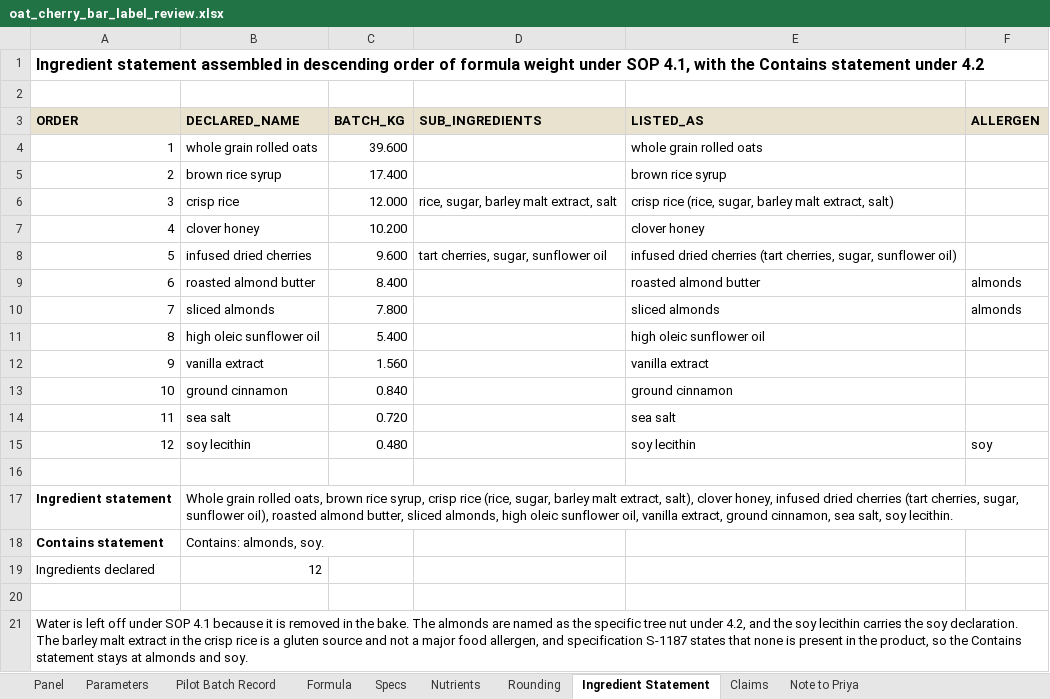
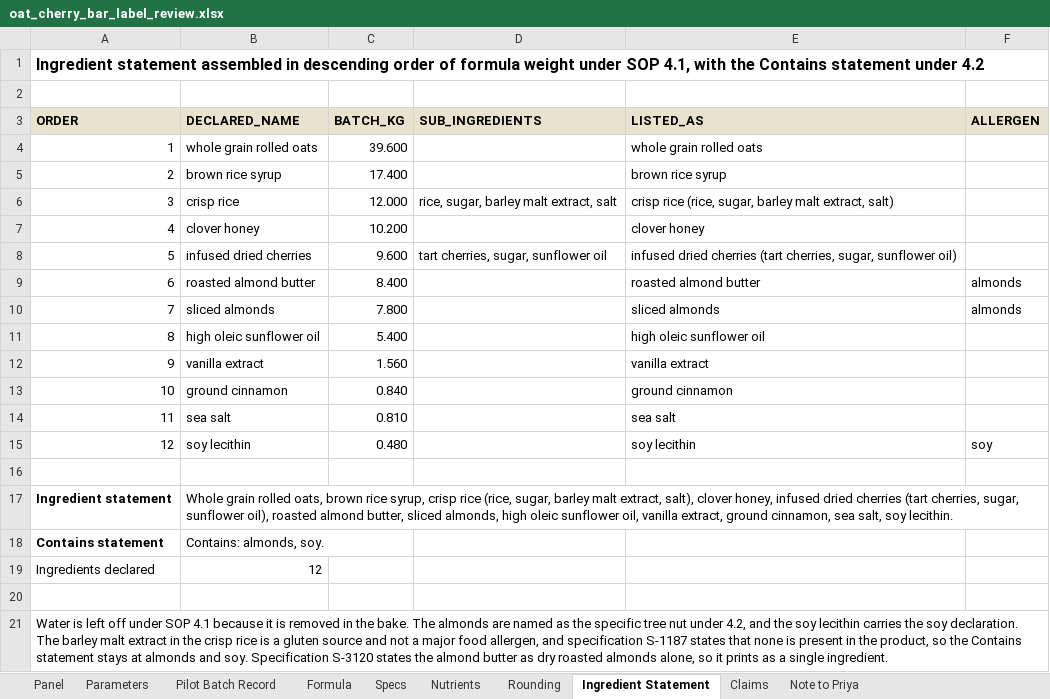
Before and after one commit to goatware-ai/snk-hazy, an Excel workbook: submissions/08-nutrition-panel-granola/solution/oat_cherry_bar_label_review.xlsx, sheet Ingredient Statement, drawn as a sheet; values as stored, in another font and other column widths than the file's, no borders; the diff names each change by its address in the sheet, - before the commit and + after, or states it on an @@ line.

```diff
--- a/submissions/08-nutrition-panel-granola/solution/oat_cherry_bar_label_review.xlsx (sheet Ingredient Statement)
+++ b/submissions/08-nutrition-panel-granola/solution/oat_cherry_bar_label_review.xlsx (sheet Ingredient Statement)
-C14 (BATCH_KG): 0.720
+C14 (BATCH_KG): 0.810
-A21 (ORDER): …and soy.
+A21 (ORDER): …and soy. Specification S-3120 states the almond butter as dry roasted almonds alone, so it prints as a single ingredient.
```
Also changed, not shown: sheet Nutrients, sheet Specs, sheet Formula, sheet Rounding, sheet Claims, sheet Note to Priya, 1 more sheet, submissions/08-nutrition-panel-granola/inputs/formula_ocb_26_03.xlsx, 15 other files.
